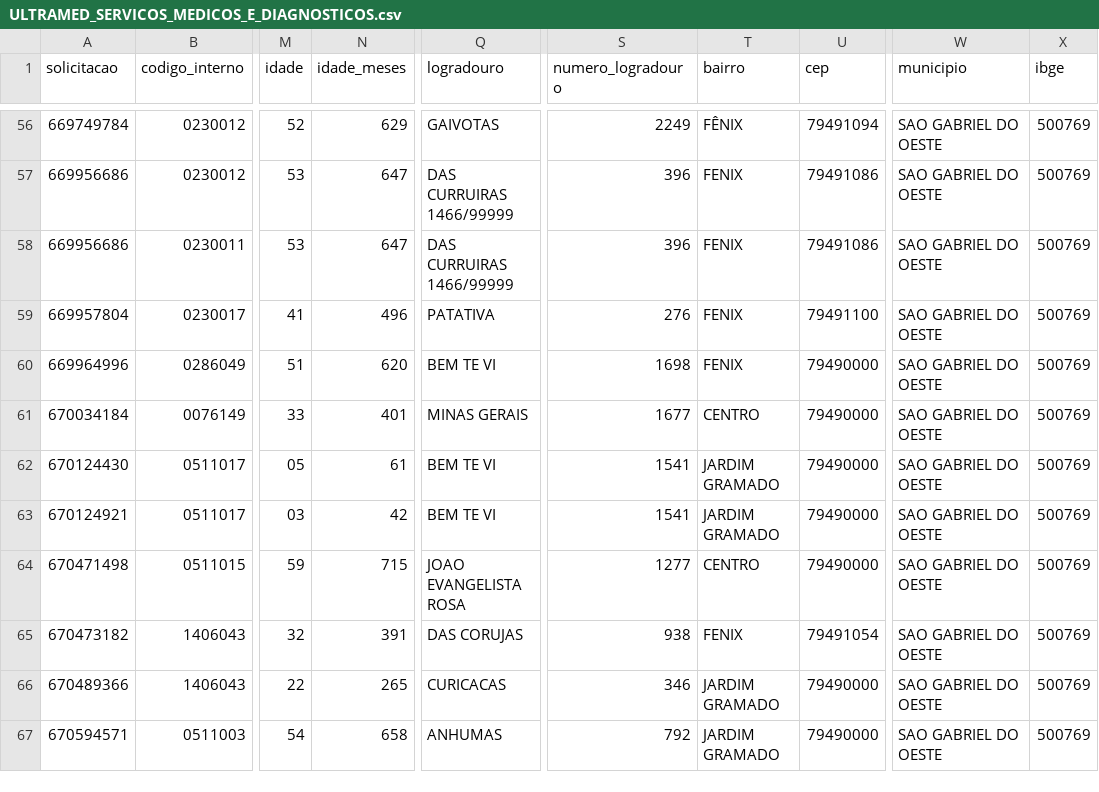
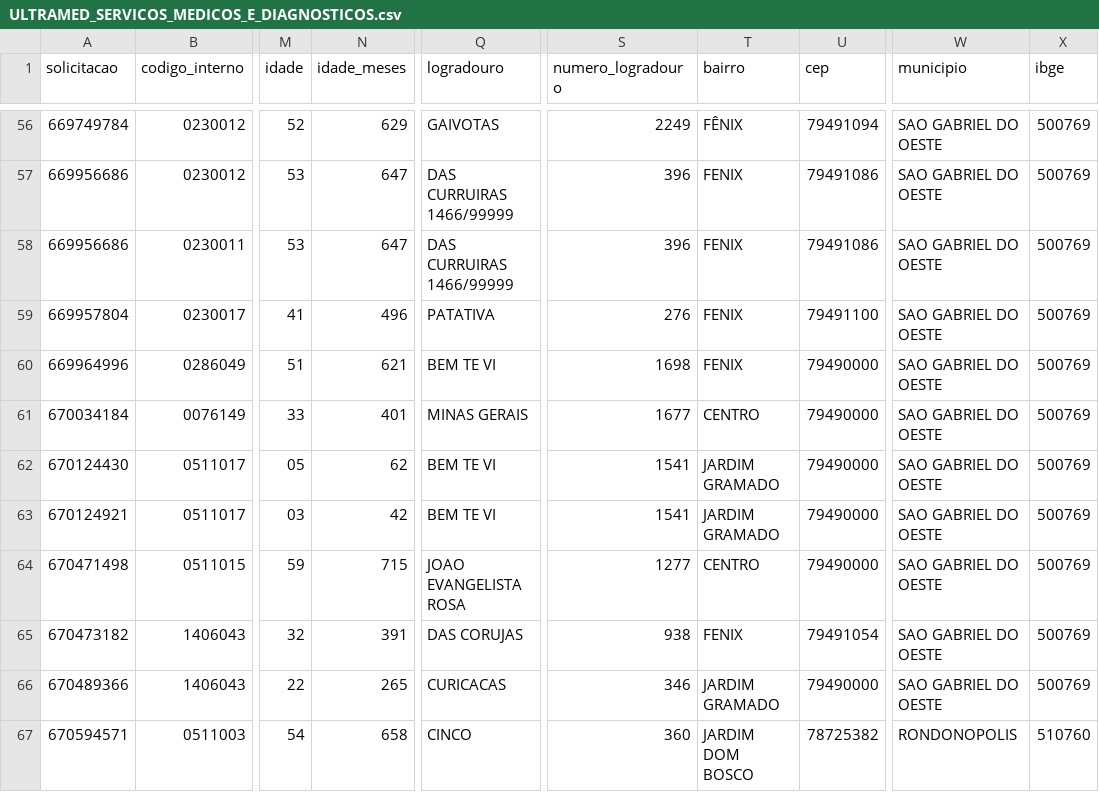
Before and after one commit to uemerson-pinheiro/Painel_Sisreg_SGO, a CSV file: Agendamento/2026/julho/ULTRAMED_SERVICOS_MEDICOS_E_DIAGNOSTICOS.csv, drawn as a sheet; only a part is shown, gaps mark what is left out; the diff covers the shown part only; the diff names each change by its address in the sheet, - before the commit and + after, or states it on an @@ line.

```diff
--- a/Agendamento/2026/julho/ULTRAMED_SERVICOS_MEDICOS_E_DIAGNOSTICOS.csv
+++ b/Agendamento/2026/julho/ULTRAMED_SERVICOS_MEDICOS_E_DIAGNOSTICOS.csv
-N60 (idade_meses): 620
+N60 (idade_meses): 621
-N62 (idade_meses): 61
+N62 (idade_meses): 62
-Q67 (logradouro): ANHUMAS
+Q67 (logradouro): CINCO
-S67 (numero_logradouro): 792
+S67 (numero_logradouro): 360
-T67 (bairro): JARDIM GRAMADO
+T67 (bairro): JARDIM DOM BOSCO
-U67 (cep): 79490000
+U67 (cep): 78725382
-W67 (municipio): SAO GABRIEL DO OESTE
+W67 (municipio): RONDONOPOLIS
-X67 (ibge): 500769
+X67 (ibge): 510760
```
Also changed, not shown: 141 edited cells elsewhere in this file, Agendamento/2026/julho/CASA_ROSA.csv, Agendamento/2026/julho/CENTRO_DE_ESPECIALIDADES_MEDICAS.csv, 17 other files.
